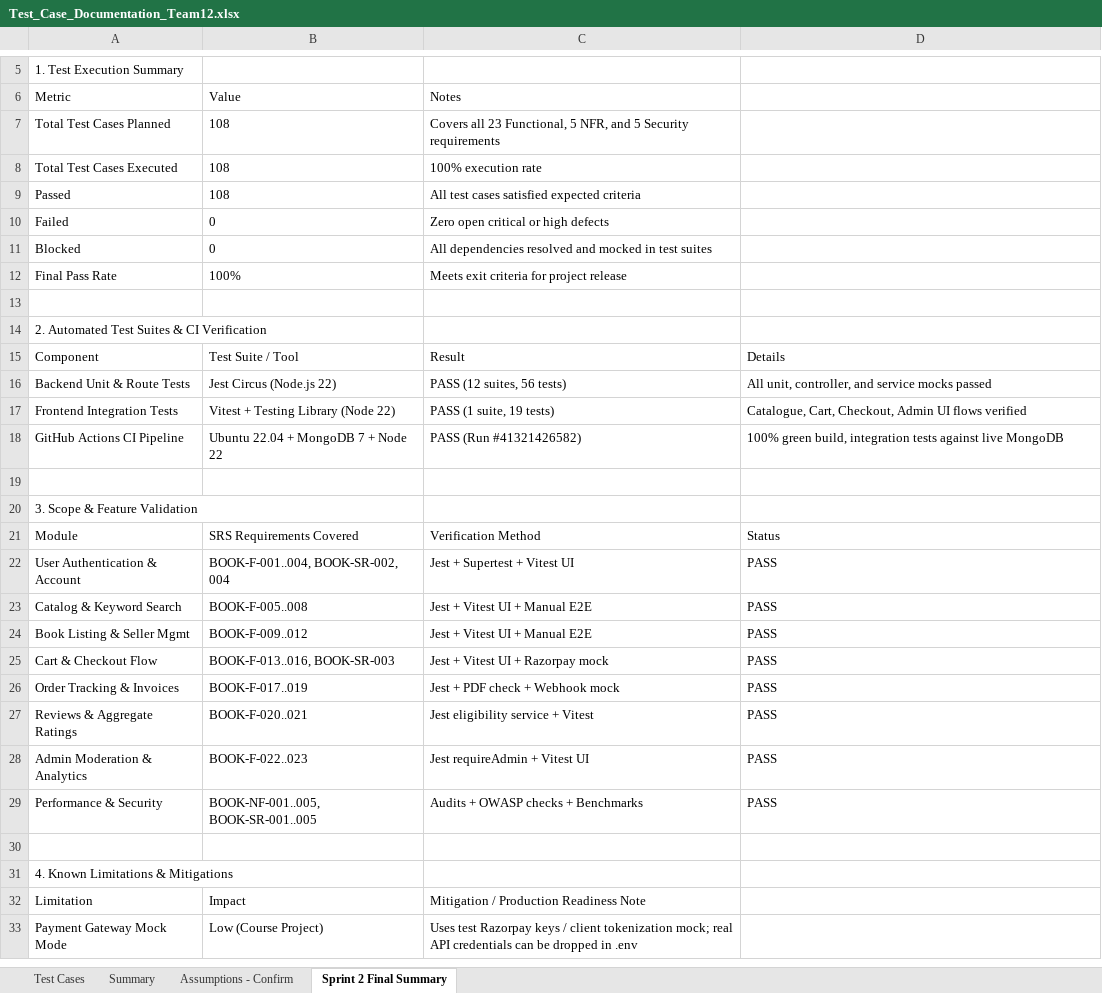
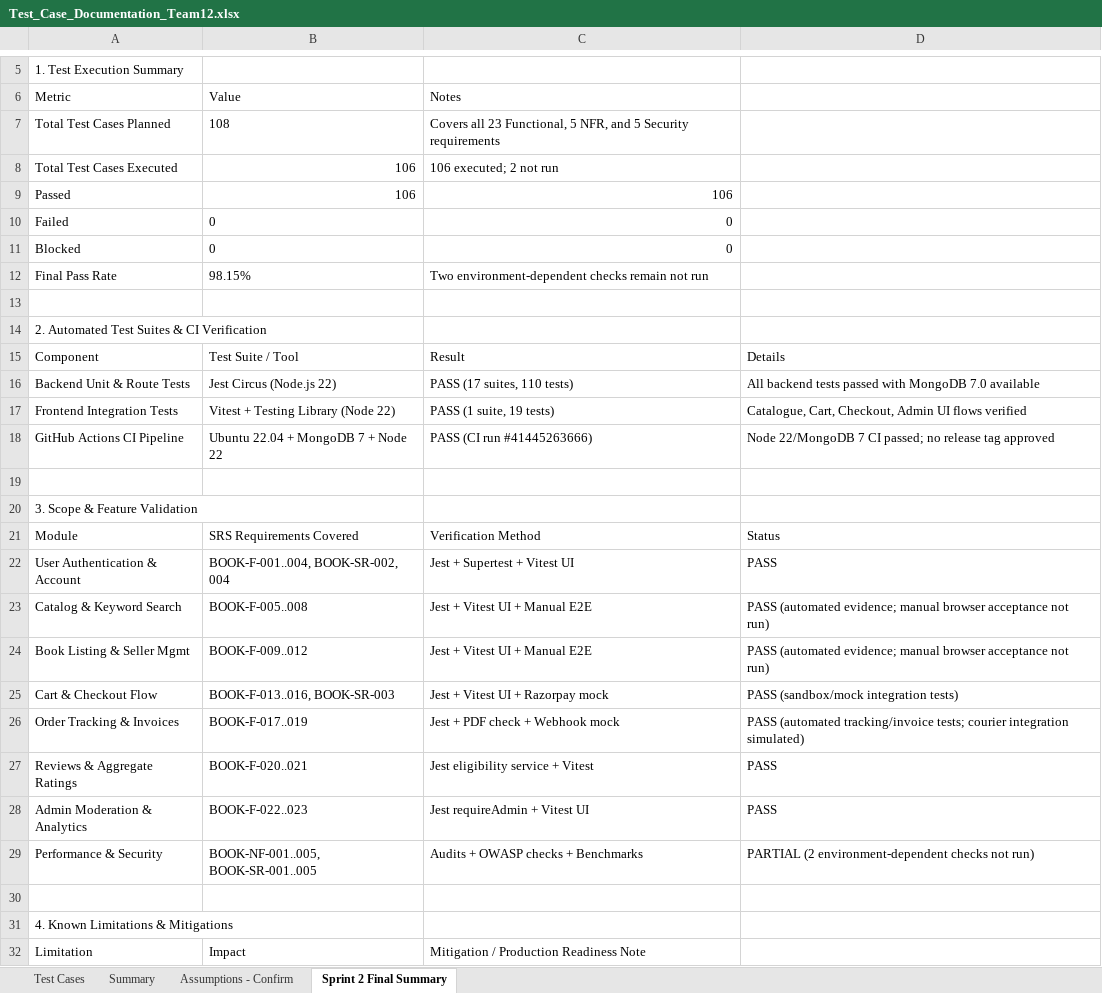
Before and after one commit to Gautam-7-7/Online-Bookstore-, an Excel workbook: docs/Test_Case_Documentation_Team12.xlsx, sheet Sprint 2 Final Summary, drawn as a sheet; only a part is shown, gaps mark what is left out; the shorter side is filled out with more unchanged rows; values as stored, in another font and other column widths than the file's, no borders; the diff names each change by its address in the sheet, - before the commit and + after, or states it on an @@ line.

Commit message:
docs: reconcile sprint 2 verification evidence

```diff
--- a/docs/Test_Case_Documentation_Team12.xlsx (sheet Sprint 2 Final Summary)
+++ b/docs/Test_Case_Documentation_Team12.xlsx (sheet Sprint 2 Final Summary)
-B8:B9: 108
+B8:B9: 106
-C8: 100% execution rate
+C8: 106 executed; 2 not run
-C9: All test cases satisfied expected criteria
+C9: 106
-C10: Zero open critical or high defects
+C10: 0
-C11: All dependencies resolved and mocked in test suites
+C11: 0
-B12: 100%
+B12: 98.15%
-C12: Meets exit criteria for project release
+C12: Two environment-dependent checks remain not run
-C16: PASS (12 suites, 56 tests)
+C16: PASS (17 suites, 110 tests)
-D16: All unit, controller, and service mocks passed
+D16: All backend tests passed with MongoDB 7.0 available
-C18: PASS (Run #41321426582)
+C18: PASS (CI run #41445263666)
-D18: 100% green build, integration tests against live MongoDB
+D18: Node 22/MongoDB 7 CI passed; no release tag approved
-D23:D24: PASS
+D23:D24: PASS (automated evidence; manual browser acceptance not run)
-D25: PASS
+D25: PASS (sandbox/mock integration tests)
-D26: PASS
+D26: PASS (automated tracking/invoice tests; courier integration simulated)
-D29: PASS
+D29: PARTIAL (2 environment-dependent checks not run)
```
Also changed, not shown: sheet Test Cases, sheet Summary, 1 other file.
